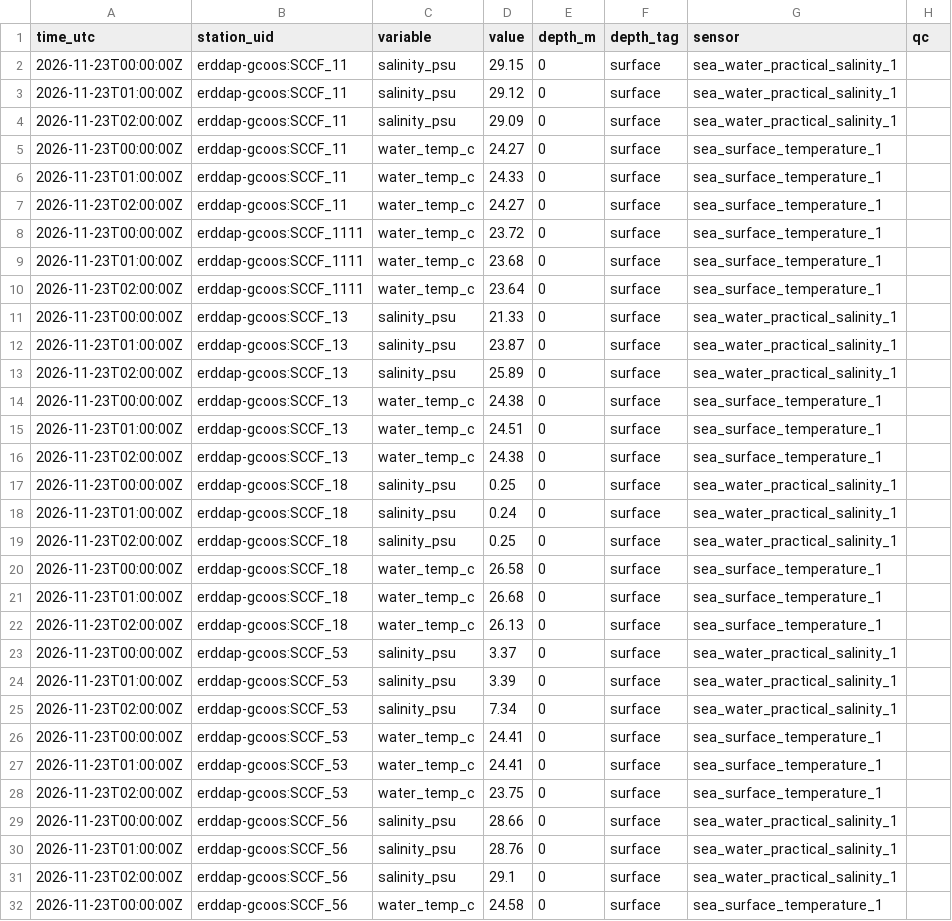
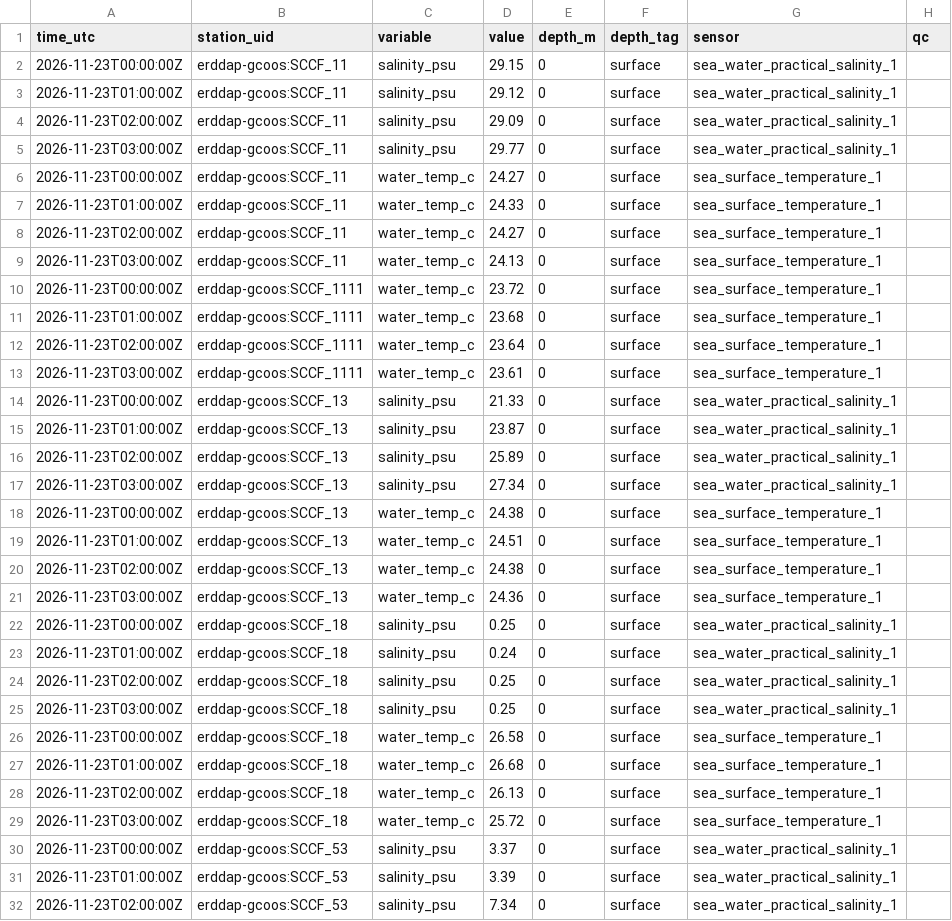
Before and after one commit to captainsforcleanwater/swfl-water-map, a CSV file: data/sensors/2026/11/2026-11-23_erddap-gcoos.csv, drawn as a sheet; only a part is shown; the shorter side is filled out with more unchanged rows; the diff covers the shown part only.

```diff
--- a/data/sensors/2026/11/2026-11-23_erddap-gcoos.csv
+++ b/data/sensors/2026/11/2026-11-23_erddap-gcoos.csv
@@ -4,2 +4,3 @@ time_utc,station_uid,variable,value,depth_m,depth_tag,sensor,qc
 2026-11-23T02:00:00Z,erddap-gcoos:SCCF_11,salinity_psu,29.09,0,surface,sea_water_practical_salinity_1,
+2026-11-23T03:00:00Z,erddap-gcoos:SCCF_11,salinity_psu,29.77,0,surface,sea_water_practical_salinity_1,
 2026-11-23T00:00:00Z,erddap-gcoos:SCCF_11,water_temp_c,24.27,0,surface,sea_surface_temperature_1,
@@ -7,2 +8,3 @@ time_utc,station_uid,variable,value,depth_m,depth_tag,sensor,qc
 2026-11-23T02:00:00Z,erddap-gcoos:SCCF_11,water_temp_c,24.27,0,surface,sea_surface_temperature_1,
+2026-11-23T03:00:00Z,erddap-gcoos:SCCF_11,water_temp_c,24.13,0,surface,sea_surface_temperature_1,
 2026-11-23T00:00:00Z,erddap-gcoos:SCCF_1111,water_temp_c,23.72,0,surface,sea_surface_temperature_1,
@@ -10,2 +12,3 @@ time_utc,station_uid,variable,value,depth_m,depth_tag,sensor,qc
 2026-11-23T02:00:00Z,erddap-gcoos:SCCF_1111,water_temp_c,23.64,0,surface,sea_surface_temperature_1,
+2026-11-23T03:00:00Z,erddap-gcoos:SCCF_1111,water_temp_c,23.61,0,surface,sea_surface_temperature_1,
 2026-11-23T00:00:00Z,erddap-gcoos:SCCF_13,salinity_psu,21.33,0,surface,sea_water_practical_salinity_1,
@@ -13,2 +16,3 @@ time_utc,station_uid,variable,value,depth_m,depth_tag,sensor,qc
 2026-11-23T02:00:00Z,erddap-gcoos:SCCF_13,salinity_psu,25.89,0,surface,sea_water_practical_salinity_1,
+2026-11-23T03:00:00Z,erddap-gcoos:SCCF_13,salinity_psu,27.34,0,surface,sea_water_practical_salinity_1,
 2026-11-23T00:00:00Z,erddap-gcoos:SCCF_13,water_temp_c,24.38,0,surface,sea_surface_temperature_1,
@@ -16,2 +20,3 @@ time_utc,station_uid,variable,value,depth_m,depth_tag,sensor,qc
 2026-11-23T02:00:00Z,erddap-gcoos:SCCF_13,water_temp_c,24.38,0,surface,sea_surface_temperature_1,
+2026-11-23T03:00:00Z,erddap-gcoos:SCCF_13,water_temp_c,24.36,0,surface,sea_surface_temperature_1,
 2026-11-23T00:00:00Z,erddap-gcoos:SCCF_18,salinity_psu,0.25,0,surface,sea_water_practical_salinity_1,
@@ -19,2 +24,3 @@ time_utc,station_uid,variable,value,depth_m,depth_tag,sensor,qc
 2026-11-23T02:00:00Z,erddap-gcoos:SCCF_18,salinity_psu,0.25,0,surface,sea_water_practical_salinity_1,
+2026-11-23T03:00:00Z,erddap-gcoos:SCCF_18,salinity_psu,0.25,0,surface,sea_water_practical_salinity_1,
 2026-11-23T00:00:00Z,erddap-gcoos:SCCF_18,water_temp_c,26.58,0,surface,sea_surface_temperature_1,
@@ -22,2 +28,3 @@ time_utc,station_uid,variable,value,depth_m,depth_tag,sensor,qc
 2026-11-23T02:00:00Z,erddap-gcoos:SCCF_18,water_temp_c,26.13,0,surface,sea_surface_temperature_1,
+2026-11-23T03:00:00Z,erddap-gcoos:SCCF_18,water_temp_c,25.72,0,surface,sea_surface_temperature_1,
 2026-11-23T00:00:00Z,erddap-gcoos:SCCF_53,salinity_psu,3.37,0,surface,sea_water_practical_salinity_1,
```
Also changed, not shown: 20 added rows elsewhere in this file, data/clean/stations.csv, data/sensors/2026/11/2026-11-23_coops.csv, 10 other files.
